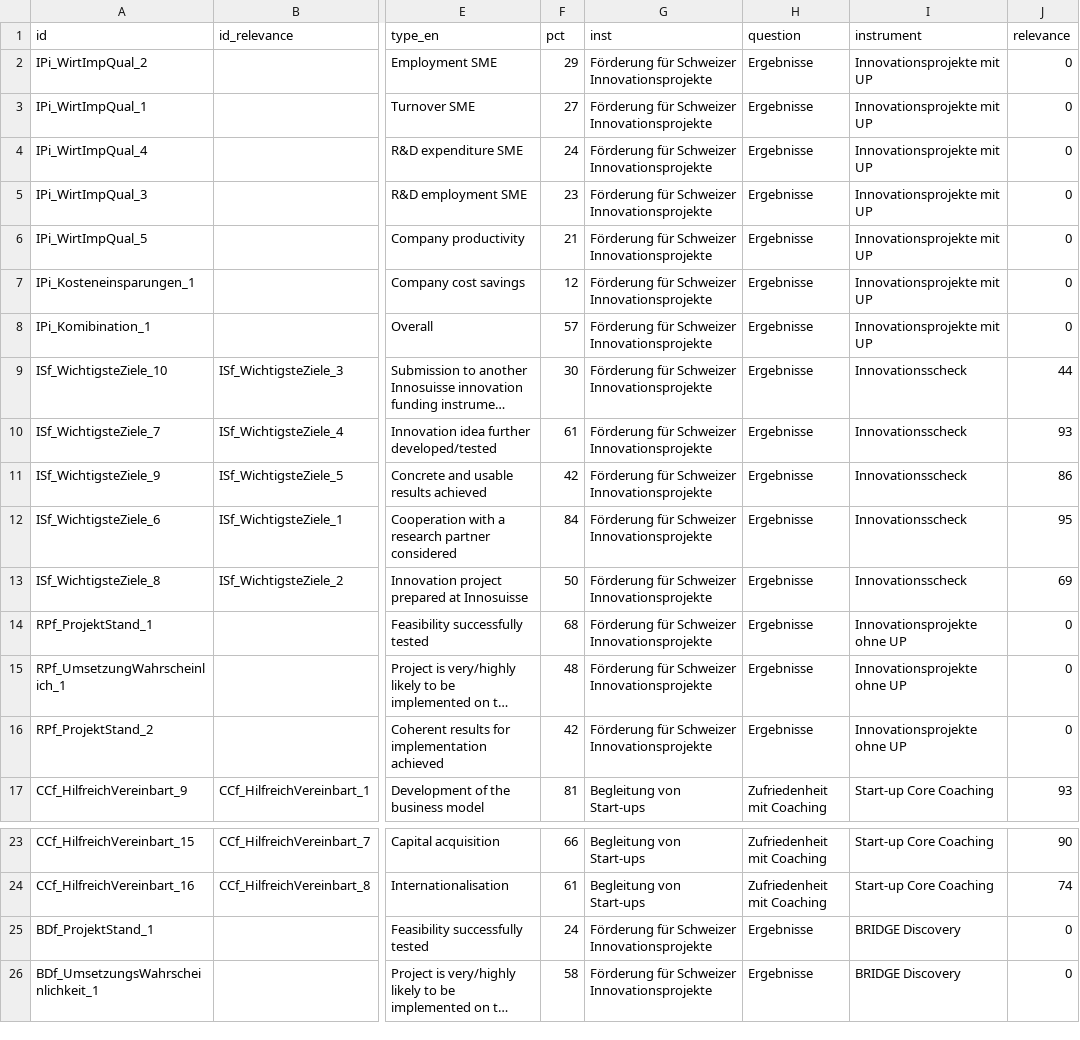
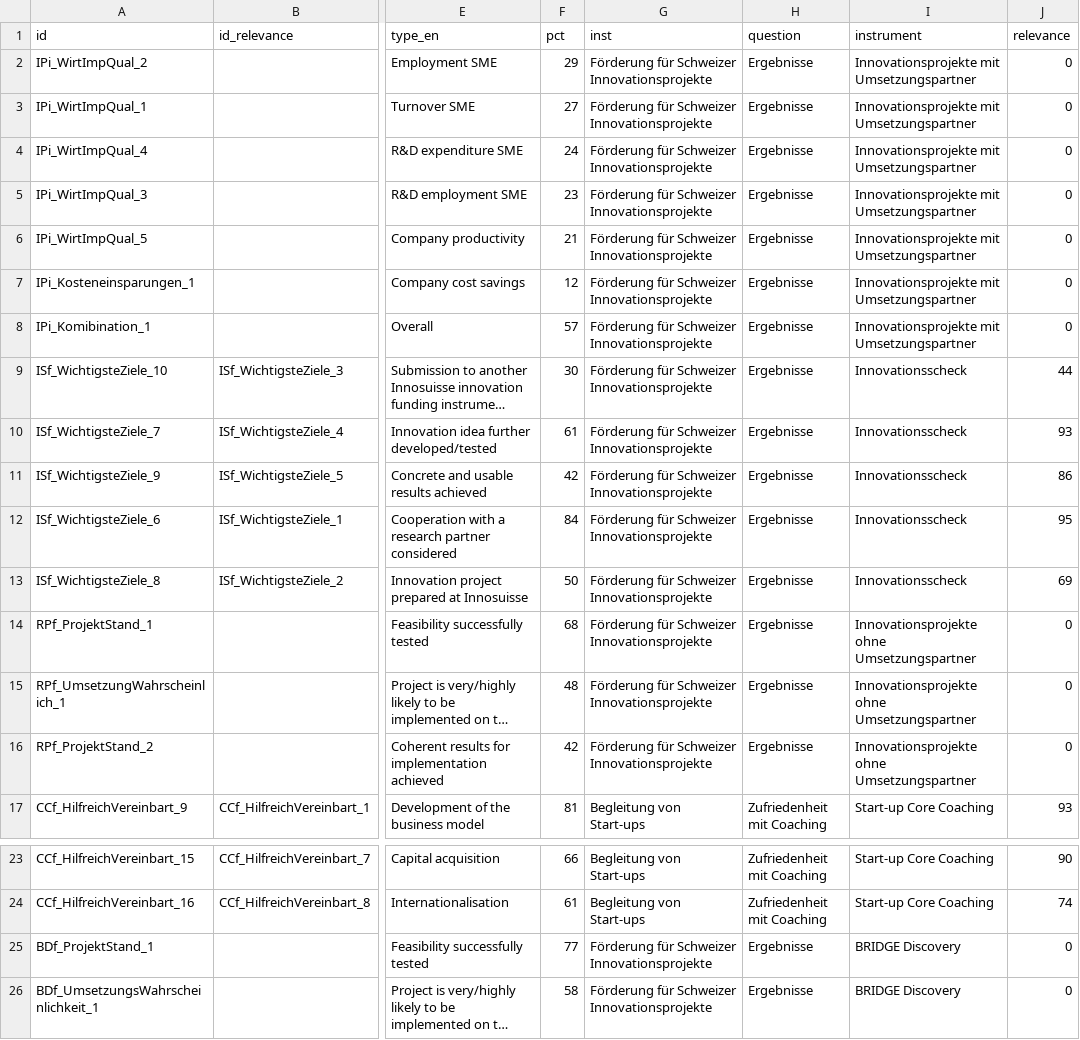
Before and after one commit to Innosuisse-Impact/impact-monitor-2026, a CSV file: src/data/daten_ergebnisse.csv, drawn as a sheet; only a part is shown, gaps mark what is left out; long unchanged cells end in …; the diff names each change by its address in the sheet, - before the commit and + after, or states it on an @@ line.

```diff
--- a/src/data/daten_ergebnisse.csv
+++ b/src/data/daten_ergebnisse.csv
-I2:I8 (instrument): Innovationsprojekte mit UP
+I2:I8 (instrument): Innovationsprojekte mit Umsetzungspartner
-I14:I16 (instrument): Innovationsprojekte ohne UP
+I14:I16 (instrument): Innovationsprojekte ohne Umsetzungspartner
-F25 (pct): 24
+F25 (pct): 77
```
Also changed, not shown: src/data/daten_waffle.csv, 5 other files.
